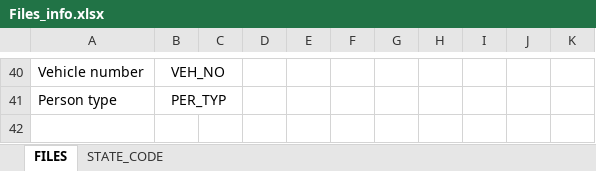
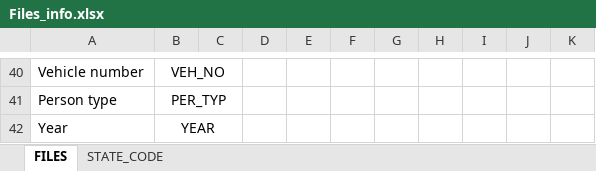
Before and after one commit to lourdesrm/Motorcycle-ml, an Excel workbook: Documents/Files_info.xlsx, sheet FILES, drawn as a sheet; only a part is shown, gaps mark what is left out; values as stored, in another font and other column widths than the file's, no borders; charts and pictures not drawn; the diff names each change by its address in the sheet, - before the commit and + after, or states it on an @@ line.

Commit message:
update file info csv

```diff
--- a/Documents/Files_info.xlsx (sheet FILES)
+++ b/Documents/Files_info.xlsx (sheet FILES)
+row 42: Year | YEAR
```
Also changed, not shown: 1 other file.
